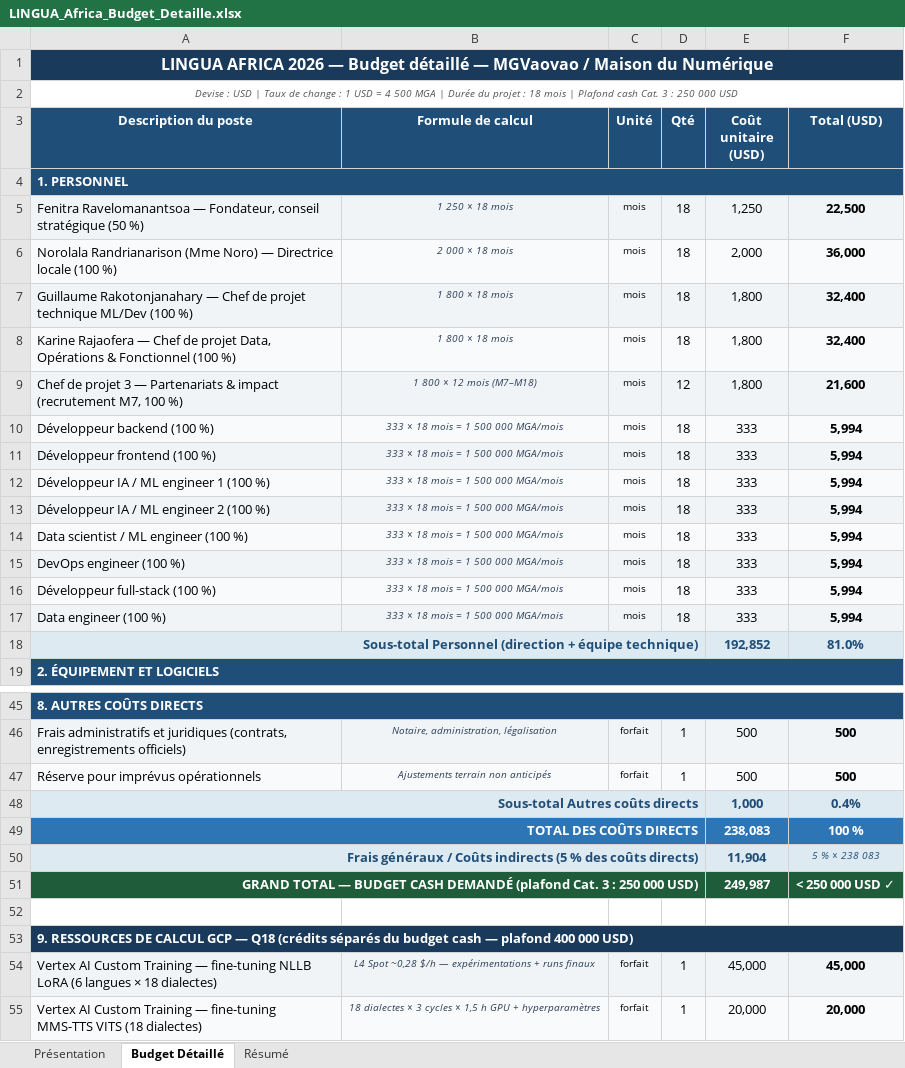
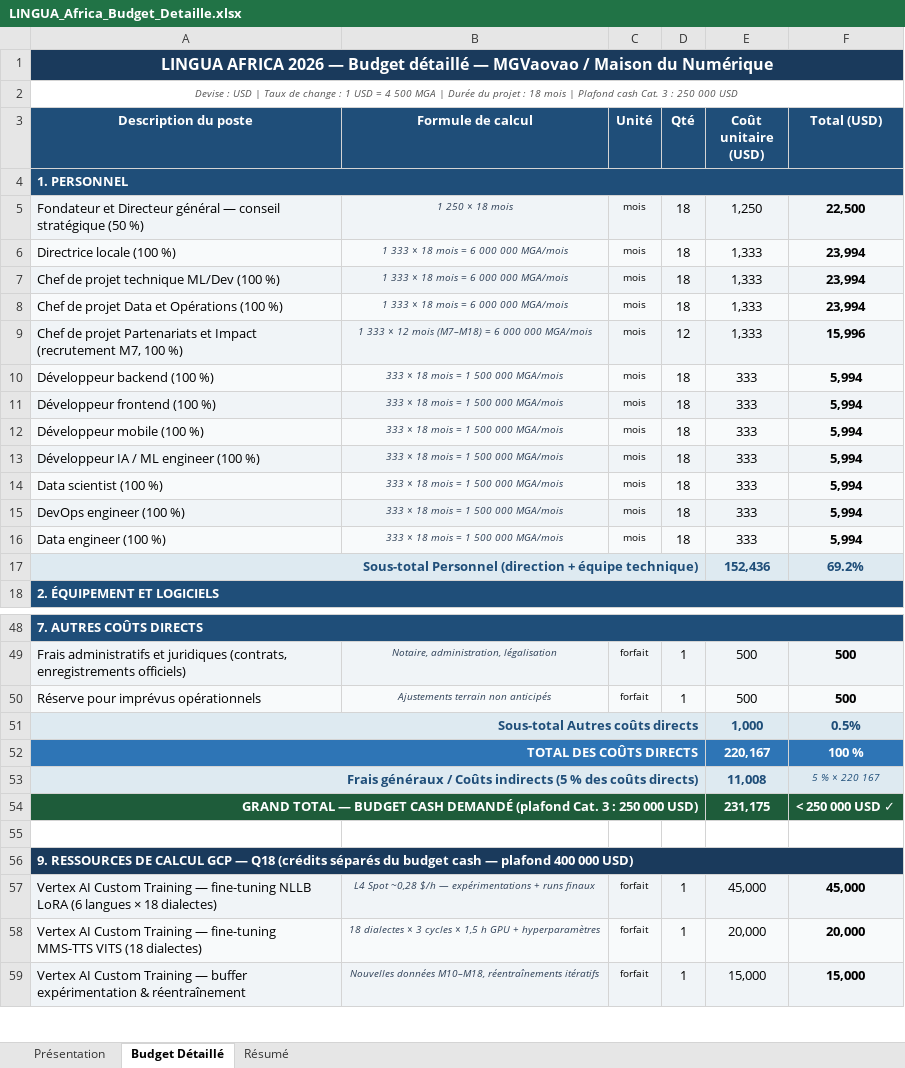
Before and after one commit to mgvaovao-Mdn/ml, an Excel workbook: LINGUA_Africa_Budget_Detaille.xlsx, sheet Budget Détaillé, drawn as a sheet; only a part is shown, gaps mark what is left out; the shorter side is filled out with more unchanged rows; values as stored, in another font and other column widths than the file's, no borders; removed rows and columns are numbered as before the commit, all else as after; the diff covers the shown part only; the diff names each change by its address in the sheet, - before the commit and + after, or states it on an @@ line.

Commit message:
Refactor budget: 12 postes, salaires ajustés, tour Madagascar, synchro Excel/DOCX
- Réduit salaires directrice et chefs de projet à 1 333 USD/mois (6 000 000 MGA)
- Supprime développeur full-stack, ajoute développeur mobile (12 postes au total)
- Supprime doublon développeur IA/ML engineer (un seul poste)
- Fusionne sections collecte et annotation → "Collecte et traitement des données" (14 231 USD)
- Augmente déplacements à 20 000 USD (transport local coordinateurs)
- Augmente formation/ateliers à 22 000 USD (tournée nationale 18 villes)
- Porte communication à 2 500 USD (stratégie réseaux sociaux)
- Nouveau total : 220 167 directs + 5 % frais généraux = 231 175 USD
- Synchronise Excel (generate_budget.py), DOCX FR et EN, LINGUA_Africa_Application_QA.md
- Supprime noms personnels dans Excel, titres de postes uniquement
- Ajoute référence docs privées dans .gitignore

```diff
--- a/LINGUA_Africa_Budget_Detaille.xlsx (sheet Budget Détaillé)
+++ b/LINGUA_Africa_Budget_Detaille.xlsx (sheet Budget Détaillé)
-A5 (Description du poste): Fenitra Ravelomanantsoa — Fondateur, conseil stratégique…
+A5 (Description du poste): Fondateur et Directeur général — conseil stratégique…
-row 6: Norolala Randrianarison (Mme Noro) — Directrice locale (100 %) | 2 000 × 18 mois | mois | 18 | 2,000 | 36,000
-row 7: Guillaume Rakotonjanahary — Chef de projet technique ML/Dev (100 %) | 1 800 × 18 mois | mois | 18 | 1,800 | 32,400
-row 8: Karine Rajaofera — Chef de projet Data, Opérations & Fonctionnel (100 %) | 1 800 × 18 mois | mois | 18 | 1,800 | 32,400
-row 9: Chef de projet 3 — Partenariats & impact (recrutement M7, 100 %) | 1 800 × 12 mois (M7–M18) | mois | 12 | 1,800 | 21,600
+row 6: Directrice locale (100 %) | 1 333 × 18 mois ≈ 6 000 000 MGA/mois | mois | 18 | 1,333 | 23,994
+row 7: Chef de projet technique ML/Dev (100 %) | 1 333 × 18 mois ≈ 6 000 000 MGA/mois | mois | 18 | 1,333 | 23,994
+row 8: Chef de projet Data et Opérations (100 %) | 1 333 × 18 mois ≈ 6 000 000 MGA/mois | mois | 18 | 1,333 | 23,994
+row 9: Chef de projet Partenariats et Impact (recrutement M7, 100 %) | 1 333 × 12 mois (M7–M18) ≈ 6 000 000 MGA/mois | mois | 12 | 1,333 | 15,996
-A12 (Description du poste): Développeur IA / ML engineer 1 (100 %)
+A12 (Description du poste): Développeur mobile (100 %)
-A13 (Description du poste): Développeur IA / ML engineer 2 (100 %)
+A13 (Description du poste): Développeur IA / ML engineer (100 %)
-A14 (Description du poste): Data scientist / ML engineer (100 %)
+A14 (Description du poste): Data scientist (100 %)
-row 16: Développeur full-stack (100 %) | 333 × 18 mois ≈ 1 500 000 MGA/mois | mois | 18 | 333 | 5,994
-E17 (Coût unitaire (USD)): 192,852
+E17 (Coût unitaire (USD)): 152,436
-F17 (Total (USD)): 81.0%
+F17 (Total (USD)): 69.2%
-A48 (Description du poste): 8. AUTRES COÛTS DIRECTS
+A48 (Description du poste): 7. AUTRES COÛTS DIRECTS
-F51 (Total (USD)): 0.4%
+F51 (Total (USD)): 0.5%
-E52 (Coût unitaire (USD)): 238,083
+E52 (Coût unitaire (USD)): 220,167
-E53 (Coût unitaire (USD)): 11,904
+E53 (Coût unitaire (USD)): 11,008
-F53 (Total (USD)): 5 % × 238 083
+F53 (Total (USD)): 5 % × 220 167
-E54 (Coût unitaire (USD)): 249,987
+E54 (Coût unitaire (USD)): 231,175
```
Also changed, not shown: 10 added rows, 6 removed rows and 17 edited cells elsewhere in this sheet, sheet Résumé, sheet Présentation, 7 other files.
